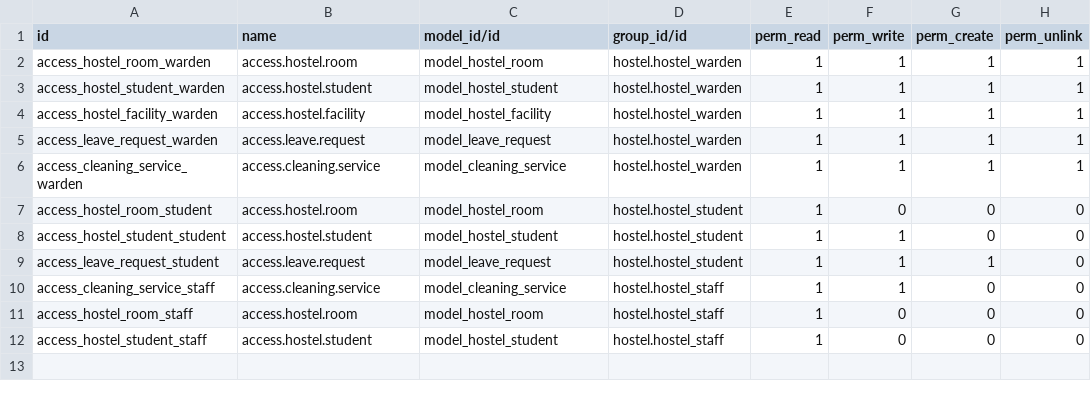
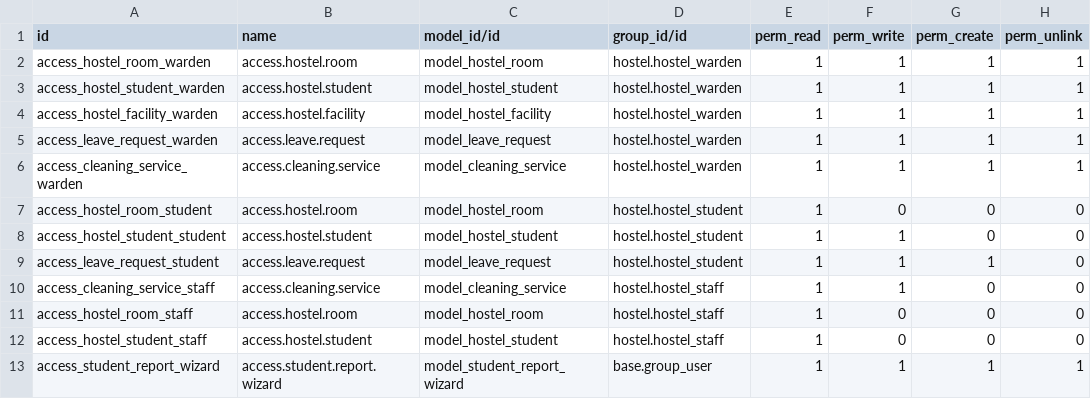
Before and after one commit to fadilameen/odoo-custom-addons, a CSV file: hostel/security/ir.model.access.csv, drawn as a sheet.

Commit message:
pdf report jan 27 5.35

```diff
--- a/hostel/security/ir.model.access.csv
+++ b/hostel/security/ir.model.access.csv
@@ -12 +12,2 @@ access_hostel_room_staff,access.hostel.room,model_hostel_room,hostel.hostel_staf
 access_hostel_student_staff,access.hostel.student,model_hostel_student,hostel.hostel_staff,1,0,0,0
+access_student_report_wizard,access.student.report.wizard,model_student_report_wizard,base.group_user,1,1,1,1
```
Also changed, not shown: 9 other files.
